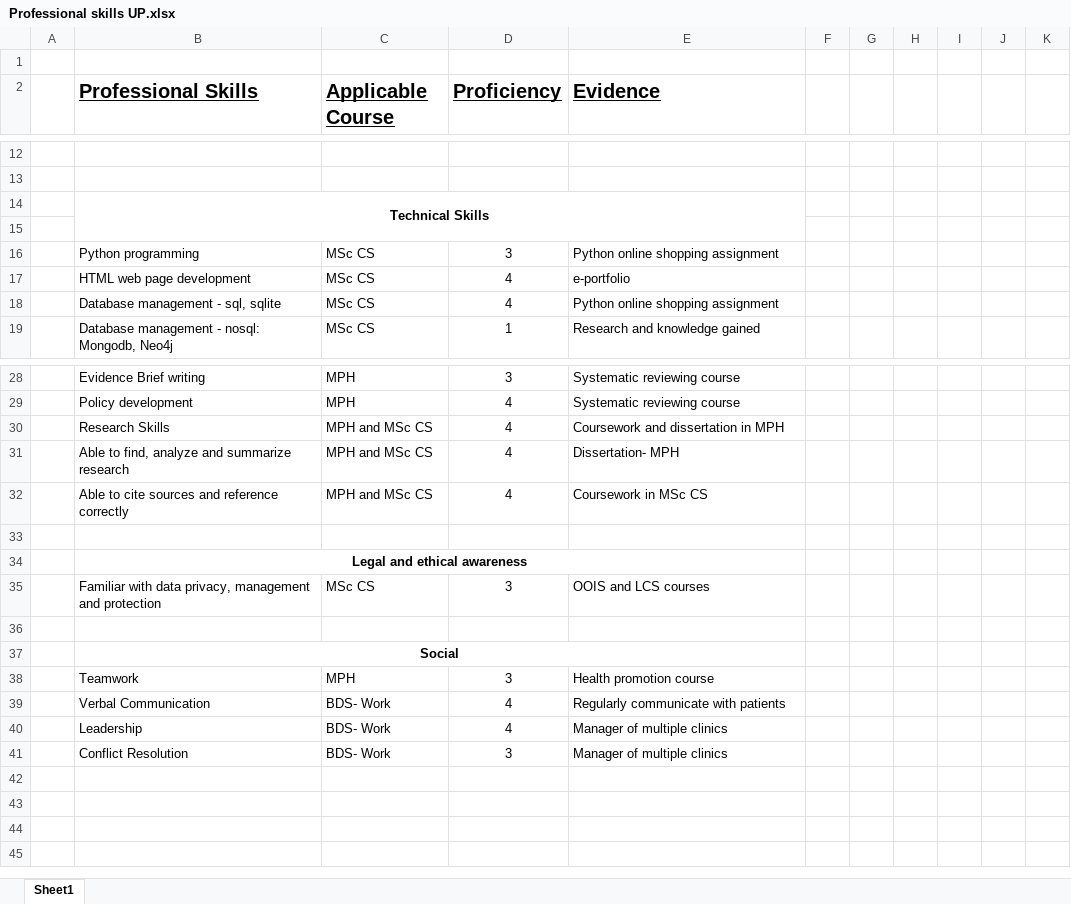
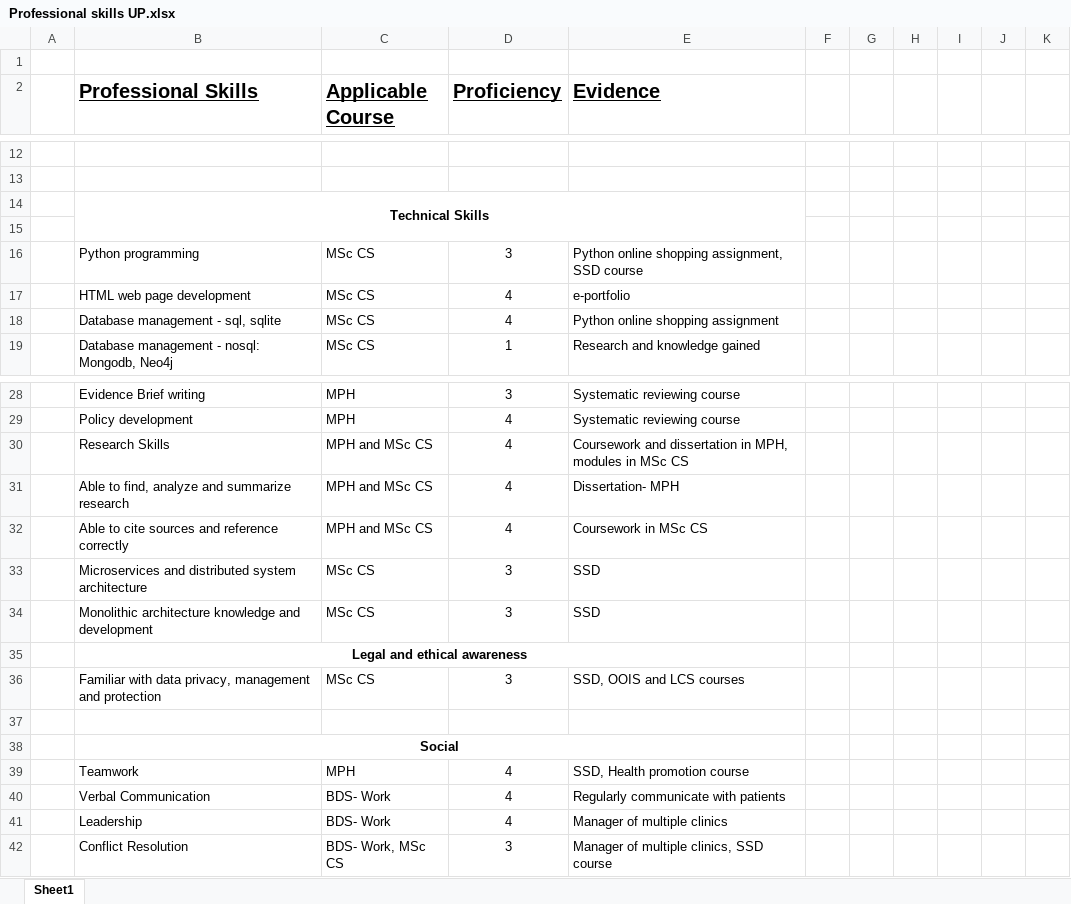
Before and after one commit to UP1122/MSc-CS, an Excel workbook: Professional skills UP.xlsx, sheet Sheet1, drawn as a sheet; only a part is shown, gaps mark what is left out; values as stored, in another font and other column widths than the file's, no borders; addresses are those after the commit; the diff names each change by its address in the sheet, - before the commit and + after, or states it on an @@ line.

Commit message:
Add files via upload

```diff
--- a/Professional skills UP.xlsx (sheet Sheet1)
+++ b/Professional skills UP.xlsx (sheet Sheet1)
-E16 (Evidence): Python online shopping assignment
+E16 (Evidence): Python online shopping assignment, SSD course
-E30 (Evidence): Coursework and dissertation in MPH
+E30 (Evidence): Coursework and dissertation in MPH, modules in MSc CS
-row 33: (empty)
+row 33:  | Microservices and distributed system architecture | MSc CS | 3 | SSD
+row 34:  | Monolithic architecture knowledge and development | MSc CS | 3 | SSD
-E36 (Evidence): OOIS and LCS courses
+E36 (Evidence): SSD, OOIS and LCS courses
-D39 (Proficiency): 3
+D39 (Proficiency): 4
-E39 (Evidence): Health promotion course
+E39 (Evidence): SSD, Health promotion course
-C42 (Applicable Course): BDS- Work
+C42 (Applicable Course): BDS- Work, MSc CS
-E42 (Evidence): Manager of multiple clinics
+E42 (Evidence): Manager of multiple clinics, SSD course
```
